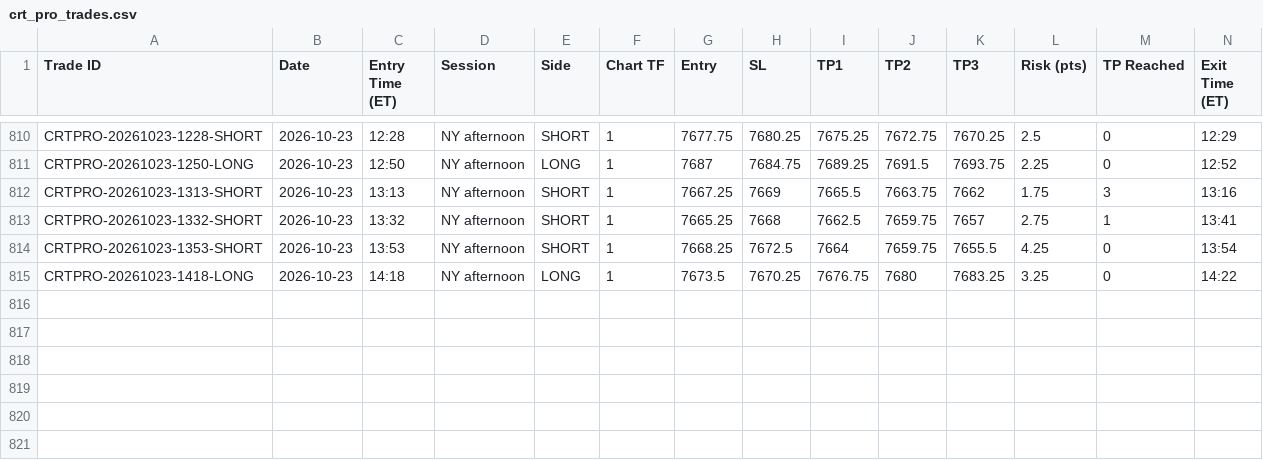
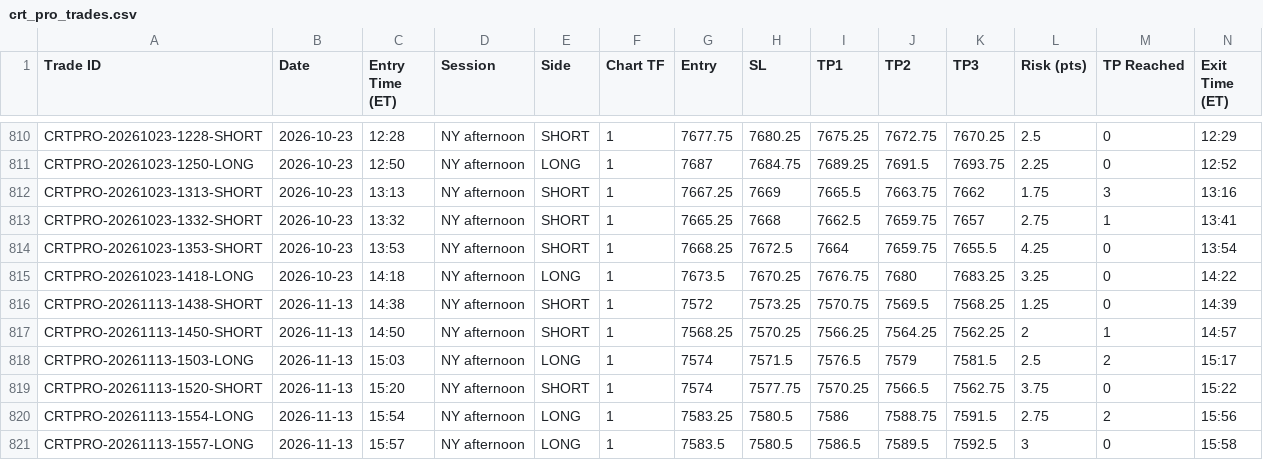
Before and after one commit to babybro652-cmd/Defined-Risk-Trading, a CSV file: analysis/indicators/data/crt_pro_trades.csv, drawn as a sheet; only a part is shown, gaps mark what is left out; rows hold the shown columns only; the diff names each change by its address in the sheet, - before the commit and + after, or states it on an @@ line.

```diff
--- a/analysis/indicators/data/crt_pro_trades.csv
+++ b/analysis/indicators/data/crt_pro_trades.csv
+row 816: CRTPRO-20261113-1438-SHORT | 2026-11-13 | 14:38 | NY afternoon | SHORT | 1 | 7572 | 7573.25 | 7570.75 | 7569.5 | 7568.25 | 1.25 | 0 | 14:39
+row 817: CRTPRO-20261113-1450-SHORT | 2026-11-13 | 14:50 | NY afternoon | SHORT | 1 | 7568.25 | 7570.25 | 7566.25 | 7564.25 | 7562.25 | 2 | 1 | 14:57
+row 818: CRTPRO-20261113-1503-LONG | 2026-11-13 | 15:03 | NY afternoon | LONG | 1 | 7574 | 7571.5 | 7576.5 | 7579 | 7581.5 | 2.5 | 2 | 15:17
+row 819: CRTPRO-20261113-1520-SHORT | 2026-11-13 | 15:20 | NY afternoon | SHORT | 1 | 7574 | 7577.75 | 7570.25 | 7566.5 | 7562.75 | 3.75 | 0 | 15:22
+row 820: CRTPRO-20261113-1554-LONG | 2026-11-13 | 15:54 | NY afternoon | LONG | 1 | 7583.25 | 7580.5 | 7586 | 7588.75 | 7591.5 | 2.75 | 2 | 15:56
+row 821: CRTPRO-20261113-1557-LONG | 2026-11-13 | 15:57 | NY afternoon | LONG | 1 | 7583.5 | 7580.5 | 7586.5 | 7589.5 | 7592.5 | 3 | 0 | 15:58
```
Also changed, not shown: analysis/indicators/data/crt_pro_vmap.csv, analysis/indicators/data/forward_test_log.csv, 8 other files.
